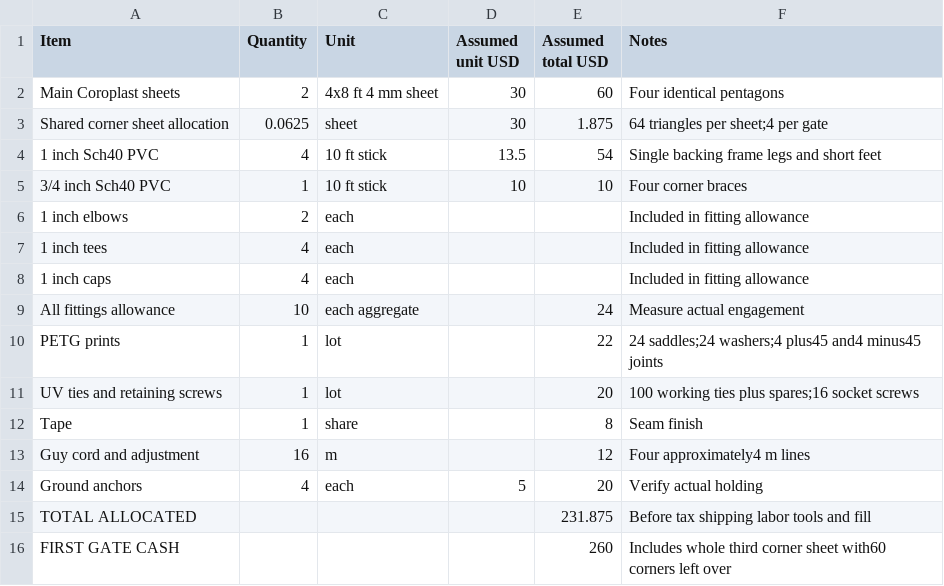
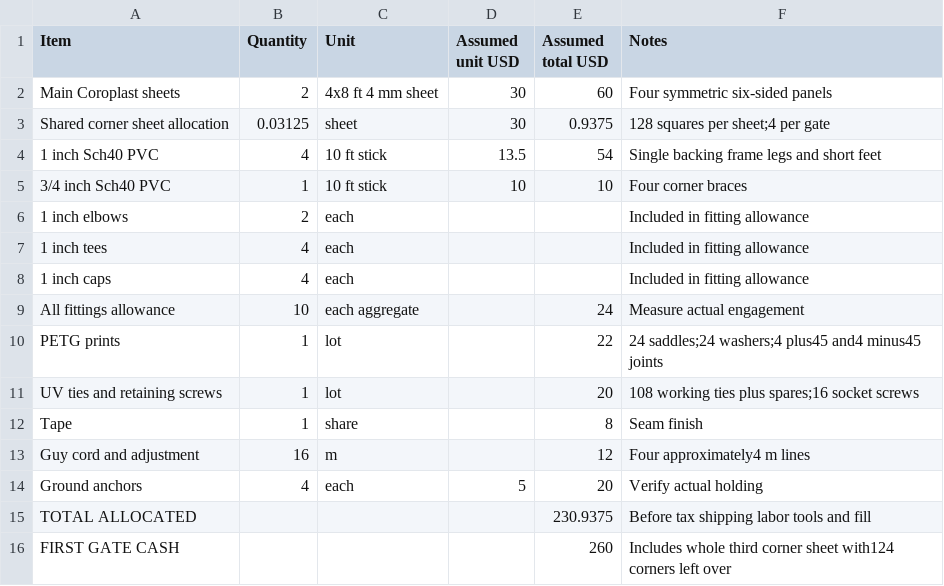
Before and after one commit to rboyd/fpv-drone-racing-gate, a CSV file: output/BOM.csv, drawn as a sheet.

Commit message:
Add symmetric gate panels, square corners and A1 Mini cutting jigs

```diff
--- a/output/BOM.csv
+++ b/output/BOM.csv
@@ -1,4 +1,4 @@
 Item,Quantity,Unit,Assumed unit USD,Assumed total USD,Notes
-Main Coroplast sheets,2,4x8 ft 4 mm sheet,30,60,Four identical pentagons
-Shared corner sheet allocation,0.0625,sheet,30,1.875,64 triangles per sheet;4 per gate
+Main Coroplast sheets,2,4x8 ft 4 mm sheet,30,60,Four symmetric six-sided panels
+Shared corner sheet allocation,0.03125,sheet,30,0.9375,128 squares per sheet;4 per gate
 1 inch Sch40 PVC,4,10 ft stick,13.5,54,Single backing frame legs and short feet
@@ -10,3 +10,3 @@ All fittings allowance,10,each aggregate,,24,Measure actual engagement
 PETG prints,1,lot,,22,24 saddles;24 washers;4 plus45 and4 minus45 joints
-UV ties and retaining screws,1,lot,,20,100 working ties plus spares;16 socket screws
+UV ties and retaining screws,1,lot,,20,108 working ties plus spares;16 socket screws
 Tape,1,share,,8,Seam finish
@@ -14,3 +14,3 @@ Guy cord and adjustment,16,m,,12,Four approximately4 m lines
 Ground anchors,4,each,5,20,Verify actual holding
-TOTAL ALLOCATED,,,,231.875,Before tax shipping labor tools and fill
-FIRST GATE CASH,,,,260,Includes whole third corner sheet with60 corners left over
+TOTAL ALLOCATED,,,,230.9375,Before tax shipping labor tools and fill
+FIRST GATE CASH,,,,260,Includes whole third corner sheet with124 corners left over
```
Also changed, not shown: output/HARD_SURFACE_ADD_ON.csv, 35 other files.
